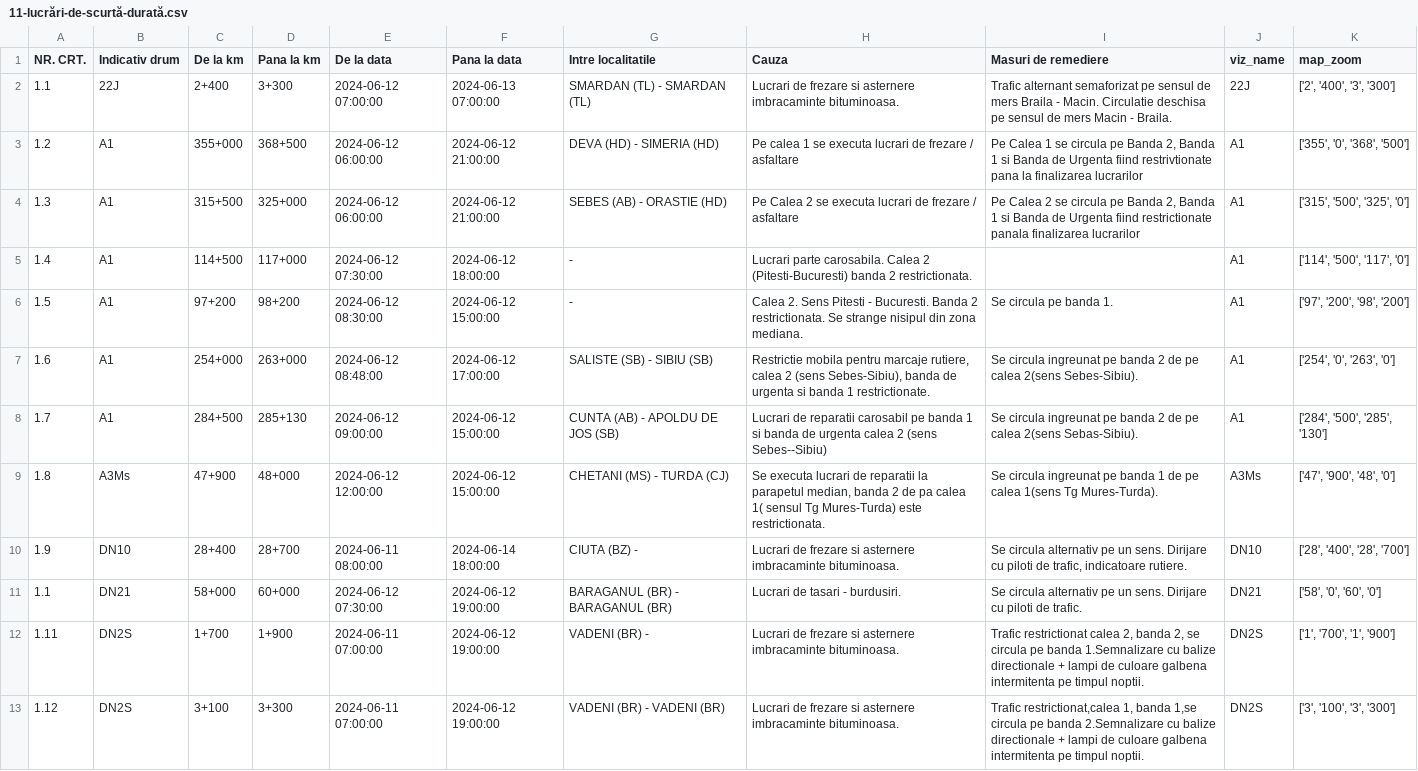
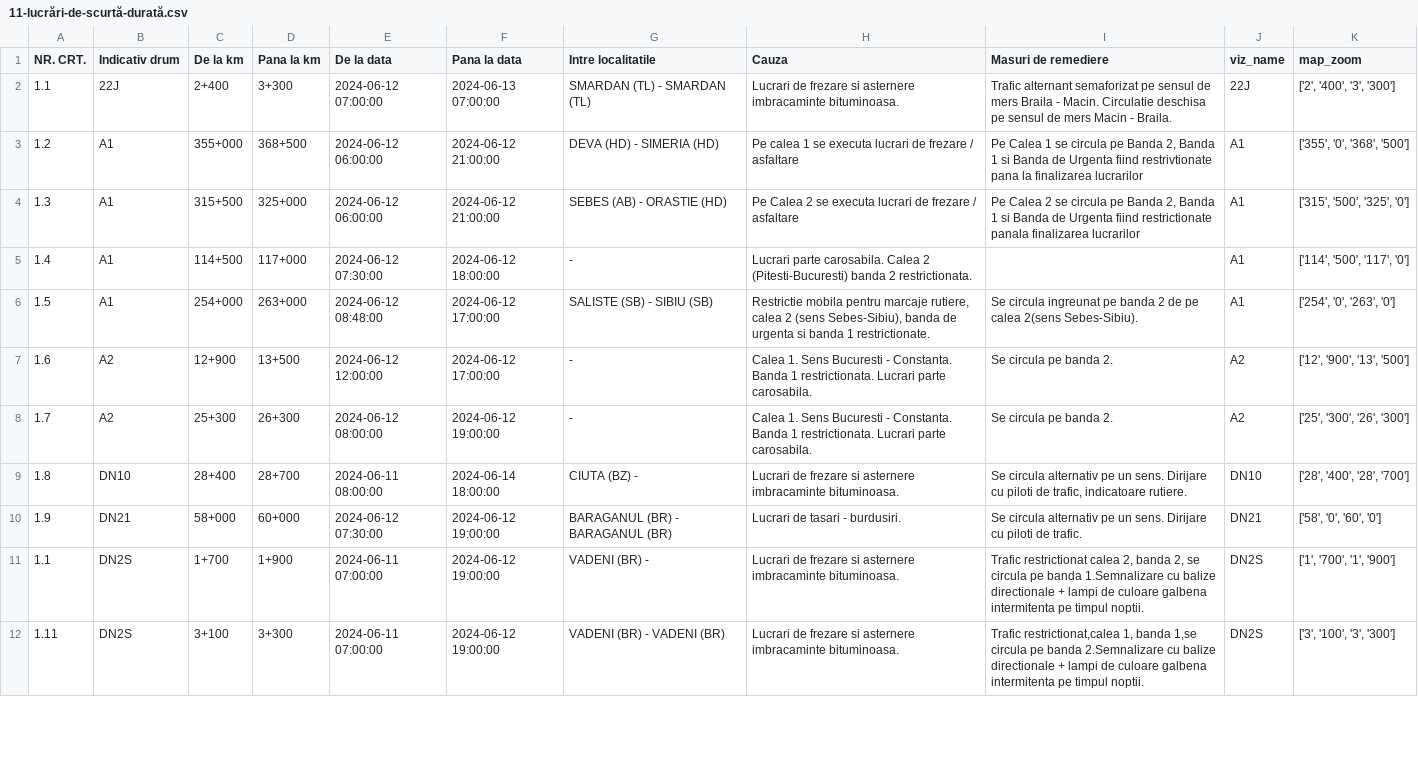
Before and after one commit to gov2-ro/prometeu, a CSV file: data/andnet/csv/11-lucrări-de-scurtă-durată.csv, drawn as a sheet; only a part is shown; the diff covers the shown part only.

```diff
--- a/data/andnet/csv/11-lucrări-de-scurtă-durată.csv
+++ b/data/andnet/csv/11-lucrări-de-scurtă-durată.csv
@@ -5,9 +5,8 @@ NR. CRT.,Indicativ drum,De la km,Pana la km,De la data,Pana la data,Intre locali
 1.4,A1,114+500,117+000,2024-06-12 07:30:00,2024-06-12 18:00:00, - ,Lucrari parte carosabila. Calea 2 (Pitesti-Bucuresti) banda 2 restrictionata.,,A1,"['114', '500', '117', '0']"
-1.5,A1,97+200,98+200,2024-06-12 08:30:00,2024-06-12 15:00:00, - ,Calea 2. Sens Pitesti - Bucuresti. Banda 2 restrictionata. Se strange nisipul din zona mediana.,Se circula pe banda 1.,A1,"['97', '200', '98', '200']"
-1.6,A1,254+000,263+000,2024-06-12 08:48:00,2024-06-12 17:00:00,SALISTE (SB) - SIBIU (SB),"Restrictie mobila pentru marcaje rutiere, calea 2 (sens Sebes-Sibiu), banda de urgenta si banda 1 restrictionate.",Se circula ingreunat pe banda 2 de pe calea 2(sens Sebes-Sibiu).,A1,"['254', '0', '263', '0']"
-1.7,A1,284+500,285+130,2024-06-12 09:00:00,2024-06-12 15:00:00,CUNTA (AB) - APOLDU DE JOS (SB),Lucrari de reparatii carosabil pe banda 1 si banda de urgenta calea 2 (sens Sebes--Sibiu),Se circula ingreunat pe banda 2 de pe calea 2(sens Sebas-Sibiu).,A1,"['284', '500', '285', '130']"
-1.8,A3Ms,47+900,48+000,2024-06-12 12:00:00,2024-06-12 15:00:00,CHETANI (MS) - TURDA (CJ),"Se executa lucrari de reparatii la parapetul median, banda 2 de pa calea 1( sensul Tg Mures-Turda) este restrictionata.",Se circula ingreunat pe banda 1 de pe calea 1(sens Tg Mures-Turda).,A3Ms,"['47', '900', '48', '0']"
-1.9,DN10,28+400,28+700,2024-06-11 08:00:00,2024-06-14 18:00:00,CIUTA (BZ) - ,Lucrari de frezare si asternere imbracaminte bituminoasa.,"Se circula alternativ pe un sens. Dirijare cu piloti de trafic, indicatoare rutiere.",DN10,"['28', '400', '28', '700']"
-1.1,DN21,58+000,60+000,2024-06-12 07:30:00,2024-06-12 19:00:00,BARAGANUL (BR) - BARAGANUL (BR),Lucrari de tasari - burdusiri.,Se circula alternativ pe un sens. Dirijare cu piloti de trafic.,DN21,"['58', '0', '60', '0']"
-1.11,DN2S,1+700,1+900,2024-06-11 07:00:00,2024-06-12 19:00:00,VADENI (BR) - ,Lucrari de frezare si asternere imbracaminte bituminoasa.,"Trafic restrictionat calea 2, banda 2, se circula pe banda 1.Semnalizare cu balize directionale  + lampi de culoare galbena intermitenta pe timpul noptii.",DN2S,"['1', '700', '1', '900']"
-1.12,DN2S,3+100,3+300,2024-06-11 07:00:00,2024-06-12 19:00:00,VADENI (BR) - VADENI (BR),Lucrari de frezare si asternere imbracaminte bituminoasa.,"Trafic restrictionat,calea 1, banda 1,se circula pe banda 2.Semnalizare cu balize directionale + lampi de culoare galbena intermitenta pe timpul noptii.",DN2S,"['3', '100', '3', '300']"
+1.5,A1,254+000,263+000,2024-06-12 08:48:00,2024-06-12 17:00:00,SALISTE (SB) - SIBIU (SB),"Restrictie mobila pentru marcaje rutiere, calea 2 (sens Sebes-Sibiu), banda de urgenta si banda 1 restrictionate.",Se circula ingreunat pe banda 2 de pe calea 2(sens Sebes-Sibiu).,A1,"['254', '0', '263', '0']"
+1.6,A2,12+900,13+500,2024-06-12 12:00:00,2024-06-12 17:00:00, - ,Calea 1. Sens Bucuresti - Constanta. Banda 1 restrictionata. Lucrari parte carosabila.,Se circula pe banda 2.,A2,"['12', '900', '13', '500']"
+1.7,A2,25+300,26+300,2024-06-12 08:00:00,2024-06-12 19:00:00, - ,Calea 1. Sens Bucuresti - Constanta. Banda 1 restrictionata. Lucrari parte carosabila.,Se circula pe banda 2.,A2,"['25', '300', '26', '300']"
+1.8,DN10,28+400,28+700,2024-06-11 08:00:00,2024-06-14 18:00:00,CIUTA (BZ) - ,Lucrari de frezare si asternere imbracaminte bituminoasa.,"Se circula alternativ pe un sens. Dirijare cu piloti de trafic, indicatoare rutiere.",DN10,"['28', '400', '28', '700']"
+1.9,DN21,58+000,60+000,2024-06-12 07:30:00,2024-06-12 19:00:00,BARAGANUL (BR) - BARAGANUL (BR),Lucrari de tasari - burdusiri.,Se circula alternativ pe un sens. Dirijare cu piloti de trafic.,DN21,"['58', '0', '60', '0']"
+1.1,DN2S,1+700,1+900,2024-06-11 07:00:00,2024-06-12 19:00:00,VADENI (BR) - ,Lucrari de frezare si asternere imbracaminte bituminoasa.,"Trafic restrictionat calea 2, banda 2, se circula pe banda 1.Semnalizare cu balize directionale  + lampi de culoare galbena intermitenta pe timpul noptii.",DN2S,"['1', '700', '1', '900']"
+1.11,DN2S,3+100,3+300,2024-06-11 07:00:00,2024-06-12 19:00:00,VADENI (BR) - VADENI (BR),Lucrari de frezare si asternere imbracaminte bituminoasa.,"Trafic restrictionat,calea 1, banda 1,se circula pe banda 2.Semnalizare cu balize directionale + lampi de culoare galbena intermitenta pe timpul noptii.",DN2S,"['3', '100', '3', '300']"
```
Also changed, not shown: 2 added rows and 9 edited cells elsewhere in this file, data/andnet/csv/lucrari.csv, data/andnet/csv/situatia-drumurilor-points.csv, 23 other files.
